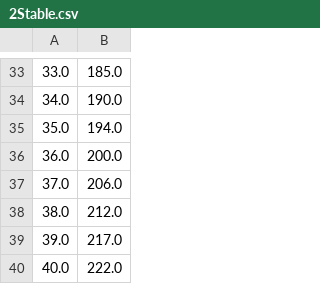
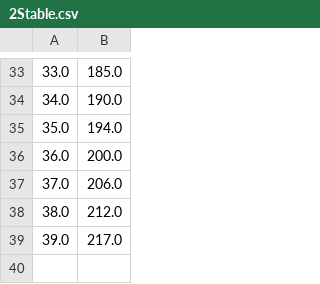
Before and after one commit to MA-Ramirez/Cost_Calculation, a CSV file: Stabilization/2Stable.csv, drawn as a sheet; only a part is shown, gaps mark what is left out; the diff names each change by its address in the sheet, - before the commit and + after, or states it on an @@ line.

```diff
--- a/Stabilization/2Stable.csv
+++ b/Stabilization/2Stable.csv
-row 40: 40.0 | 222.0
```
Also changed, not shown: 21 other files.
